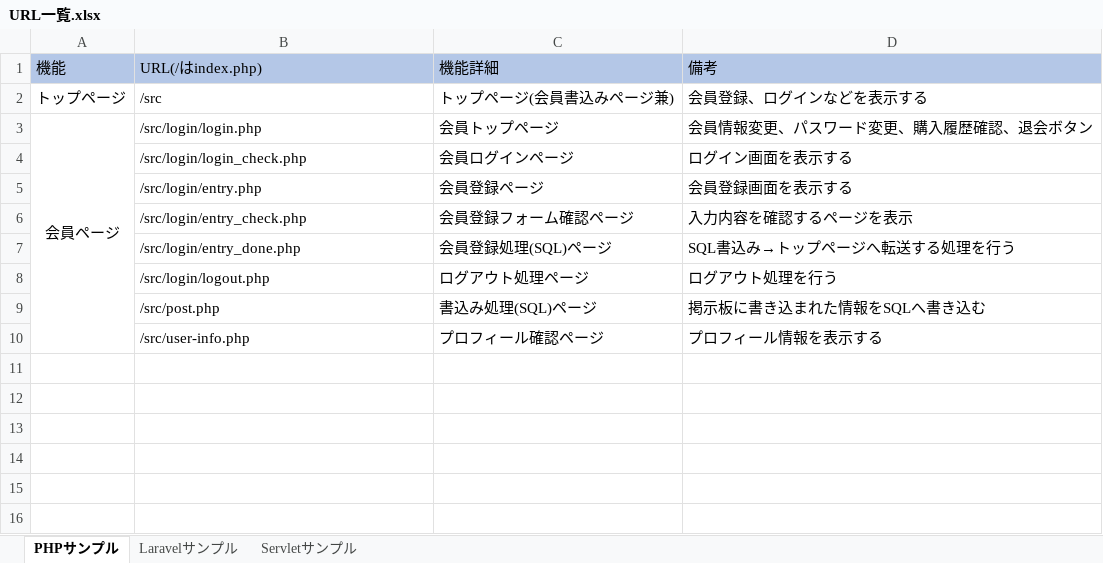
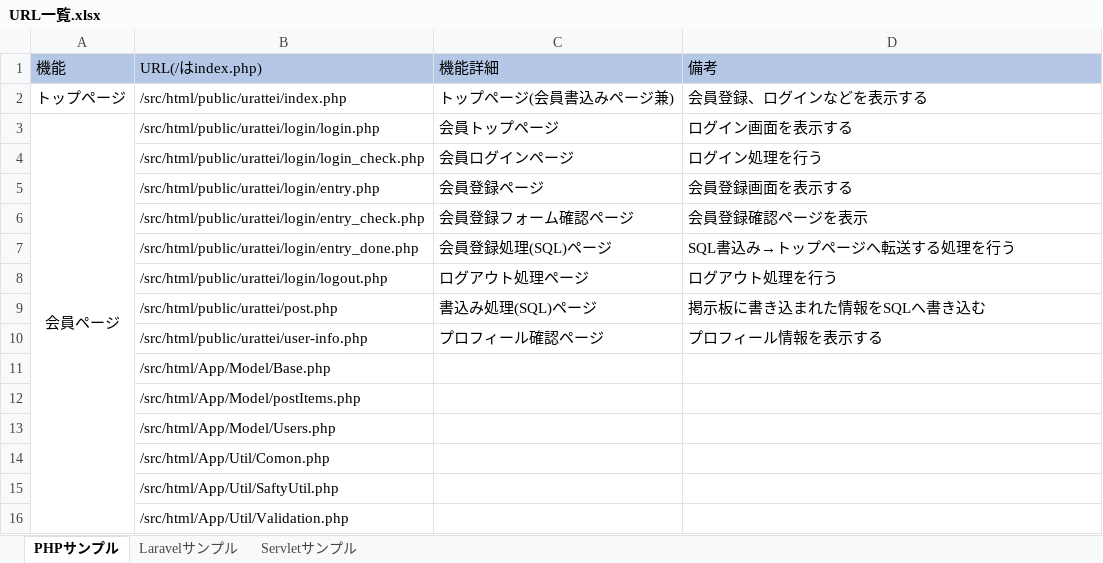
Before and after one commit to k15uke/portfolio, an Excel workbook: doc/URL一覧.xlsx, sheet PHPサンプル, drawn as a sheet; values as stored, in another font and other column widths than the file's, no borders; the diff names each change by its address in the sheet, - before the commit and + after, or states it on an @@ line.

```diff
--- a/doc/URL一覧.xlsx (sheet PHPサンプル)
+++ b/doc/URL一覧.xlsx (sheet PHPサンプル)
-B2 (URL(/はindex.php)): /src
+B2 (URL(/はindex.php)): /src/html/public/urattei/index.php
-B3 (URL(/はindex.php)): /src/login/login.php
+B3 (URL(/はindex.php)): /src/html/public/urattei/login/login.php
-D3 (備考): 会員情報変更、パスワード変更、購入履歴確認、退会ボタン
+D3 (備考): ログイン画面を表示する
-B4 (URL(/はindex.php)): /src/login/login_check.php
+B4 (URL(/はindex.php)): /src/html/public/urattei/login/login_check.php
-D4 (備考): ログイン画面を表示する
+D4 (備考): ログイン処理を行う
-B5 (URL(/はindex.php)): /src/login/entry.php
+B5 (URL(/はindex.php)): /src/html/public/urattei/login/entry.php
-B6 (URL(/はindex.php)): /src/login/entry_check.php
+B6 (URL(/はindex.php)): /src/html/public/urattei/login/entry_check.php
-D6 (備考): 入力内容を確認するページを表示
+D6 (備考): 会員登録確認ページを表示
-B7 (URL(/はindex.php)): /src/login/entry_done.php
+B7 (URL(/はindex.php)): /src/html/public/urattei/login/entry_done.php
-B8 (URL(/はindex.php)): /src/login/logout.php
+B8 (URL(/はindex.php)): /src/html/public/urattei/login/logout.php
-B9 (URL(/はindex.php)): /src/post.php
+B9 (URL(/はindex.php)): /src/html/public/urattei/post.php
-B10 (URL(/はindex.php)): /src/user-info.php
+B10 (URL(/はindex.php)): /src/html/public/urattei/user-info.php
+row 11:  | /src/html/App/Model/Base.php
+row 12:  | /src/html/App/Model/postItems.php
+row 13:  | /src/html/App/Model/Users.php
+row 14:  | /src/html/App/Util/Comon.php
+row 15:  | /src/html/App/Util/SaftyUtil.php
+row 16:  | /src/html/App/Util/Validation.php
```
Also changed, not shown: doc/テーブル定義書.xlsx, 12 other files.
